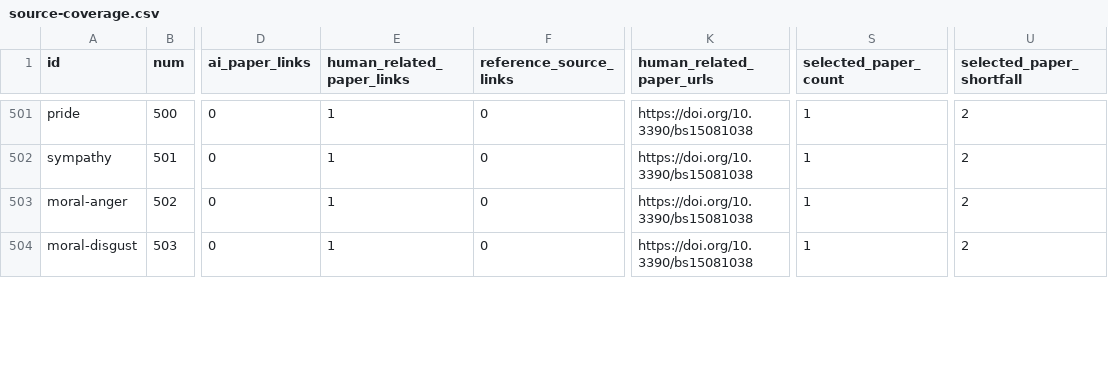
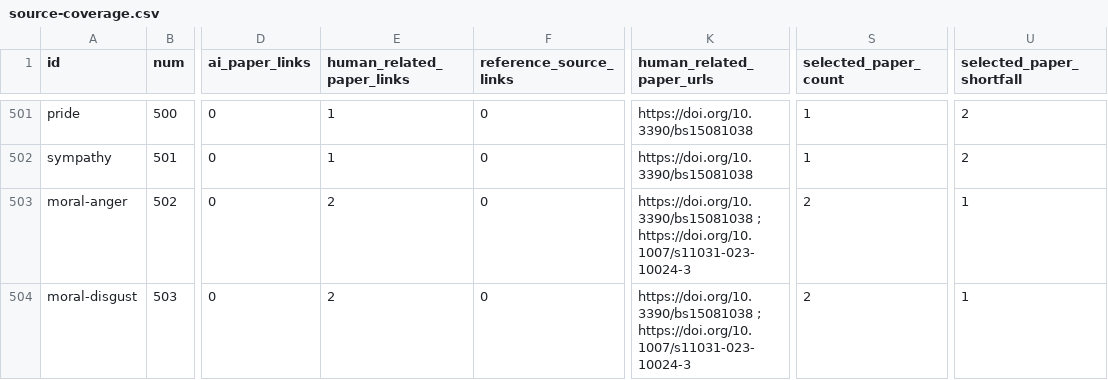
Before and after one commit to danlex/ethicalhive, a CSV file: docs/source-coverage.csv, drawn as a sheet; only a part is shown, gaps mark what is left out; the diff covers the shown part only; the diff names each change by its address in the sheet, - before the commit and + after, or states it on an @@ line.

```diff
--- a/docs/source-coverage.csv
+++ b/docs/source-coverage.csv
-E503:E504 (human_related_paper_links): 1
+E503:E504 (human_related_paper_links): 2
-K503:K504 (human_related_paper_urls): https://doi.org/10.3390/bs15081038
+K503:K504 (human_related_paper_urls): https://doi.org/10.3390/bs15081038 ; https://doi.org/10.1007/s11031-023-10024-3
-S503:S504 (selected_paper_count): 1
+S503:S504 (selected_paper_count): 2
-U503:U504 (selected_paper_shortfall): 2
+U503:U504 (selected_paper_shortfall): 1
```
Also changed, not shown: 12 edited cells elsewhere in this file, 13 other files.
